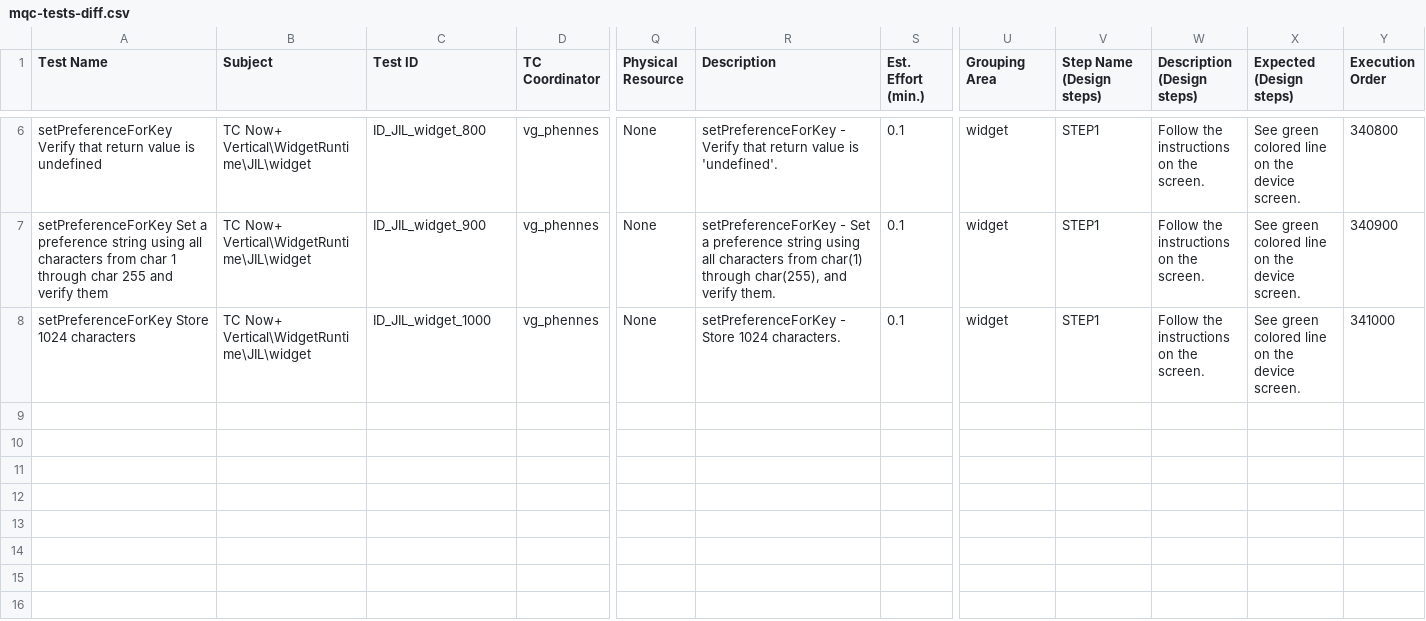
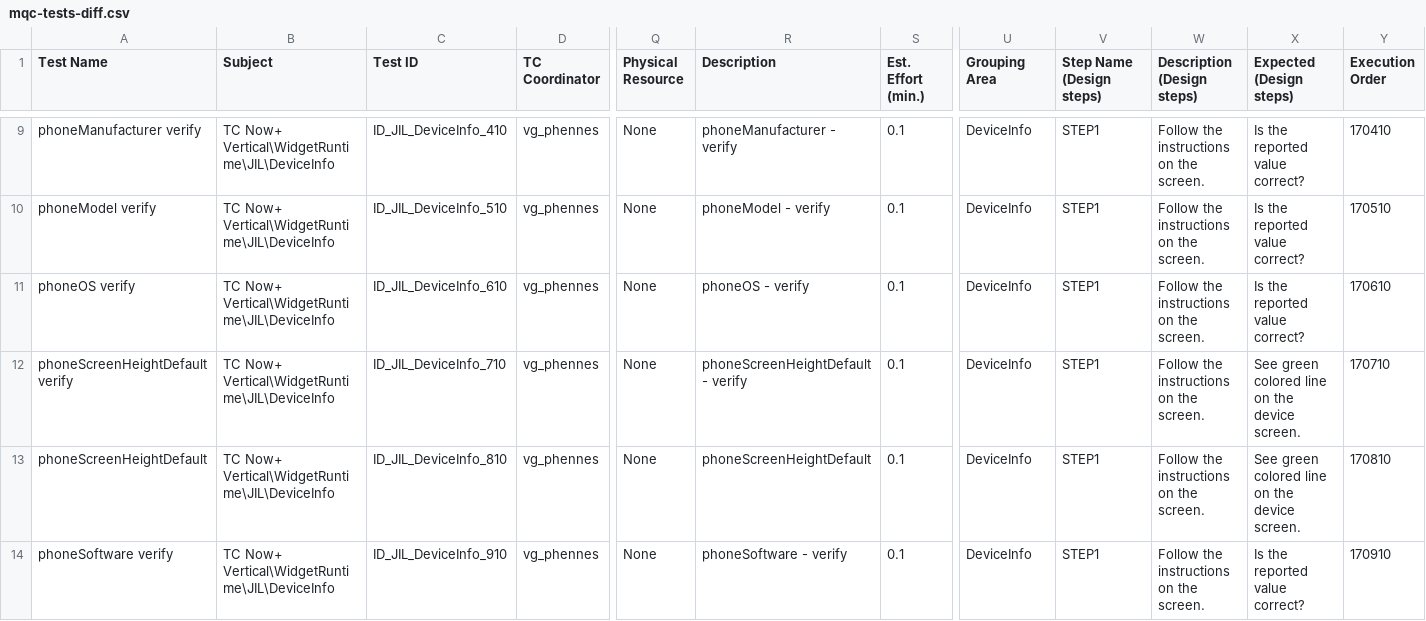
Before and after one commit to vf/web-testsuite, a CSV file: mqc-tests-diff.csv, drawn as a sheet; only a part is shown, gaps mark what is left out; addresses are those after the commit; rows hold the shown columns only; the diff covers the shown part only; the diff names each change by its address in the sheet, - before the commit and + after, or states it on an @@ line.

```diff
--- a/mqc-tests-diff.csv
+++ b/mqc-tests-diff.csv
-A9 (Test Name): setPreferenceForKey Verify that return value is undefined
+A9 (Test Name): phoneManufacturer verify
-B9 (Subject): TC Now+ Vertical\WidgetRuntime\JIL\widget
+B9 (Subject): TC Now+ Vertical\WidgetRuntime\JIL\DeviceInfo
-C9 (Test ID): ID_JIL_widget_800
+C9 (Test ID): ID_JIL_DeviceInfo_410
-R9 (Description): setPreferenceForKey - Verify that return value is 'undefined'.
+R9 (Description): phoneManufacturer - verify
-U9 (Grouping Area): widget
+U9 (Grouping Area): DeviceInfo
-X9 (Expected (Design steps)): See green colored line on the device screen.
+X9 (Expected (Design steps)): Is the reported value correct?
-Y9 (Execution Order): 340800
+Y9 (Execution Order): 170410
+row 10: phoneModel verify | TC Now+ Vertical\WidgetRuntime\JIL\DeviceInfo | ID_JIL_DeviceInfo_510 | vg_phennes | None | phoneModel - verify | 0.1 | DeviceInfo | STEP1 | Follow the instructions on the screen. | Is the reported value correct? | 170510
+row 11: phoneOS verify | TC Now+ Vertical\WidgetRuntime\JIL\DeviceInfo | ID_JIL_DeviceInfo_610 | vg_phennes | None | phoneOS - verify | 0.1 | DeviceInfo | STEP1 | Follow the instructions on the screen. | Is the reported value correct? | 170610
-A12 (Test Name): setPreferenceForKey Set a preference string using all characters from char 1 through char 255 and verify them
+A12 (Test Name): phoneScreenHeightDefault verify
-B12:B13 (Subject): TC Now+ Vertical\WidgetRuntime\JIL\widget
+B12:B13 (Subject): TC Now+ Vertical\WidgetRuntime\JIL\DeviceInfo
-C12 (Test ID): ID_JIL_widget_900
+C12 (Test ID): ID_JIL_DeviceInfo_710
-R12 (Description): setPreferenceForKey - Set a preference string using all characters from char(1) through char(255), and verify them.
+R12 (Description): phoneScreenHeightDefault - verify
-U12:U13 (Grouping Area): widget
+U12:U13 (Grouping Area): DeviceInfo
-Y12 (Execution Order): 340900
+Y12 (Execution Order): 170710
-A13 (Test Name): setPreferenceForKey Store 1024 characters
+A13 (Test Name): phoneScreenHeightDefault
-C13 (Test ID): ID_JIL_widget_1000
+C13 (Test ID): ID_JIL_DeviceInfo_810
-R13 (Description): setPreferenceForKey - Store 1024 characters.
+R13 (Description): phoneScreenHeightDefault
-Y13 (Execution Order): 341000
+Y13 (Execution Order): 170810
+row 14: phoneSoftware verify | TC Now+ Vertical\WidgetRuntime\JIL\DeviceInfo | ID_JIL_DeviceInfo_910 | vg_phennes | None | phoneSoftware - verify | 0.1 | DeviceInfo | STEP1 | Follow the instructions on the screen. | Is the reported value correct? | 170910
```
Also changed, not shown: 3 added rows and 27 edited cells elsewhere in this file, mqc-tests-all.csv, 2 other files.
